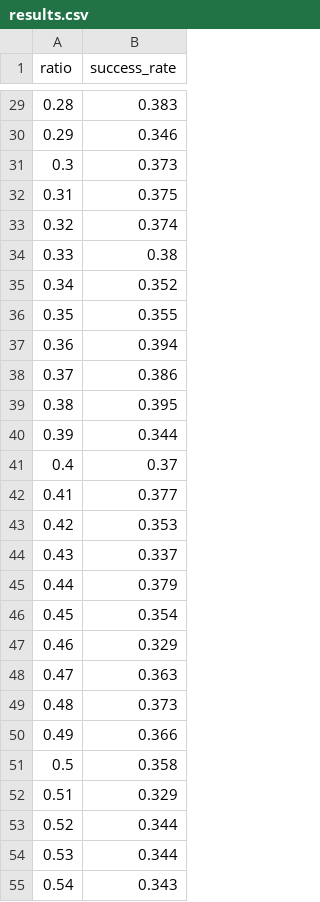
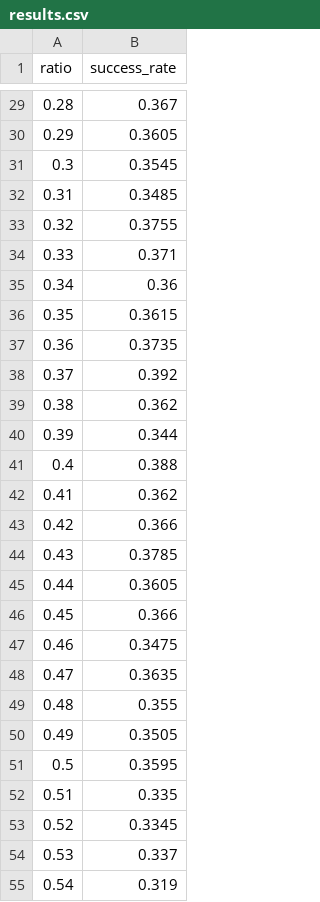
Before and after one commit to HYB1022/opti_stopping_test, a CSV file: results.csv, drawn as a sheet; only a part is shown, gaps mark what is left out; the diff covers the shown part only.

```diff
--- a/results.csv
+++ b/results.csv
@@ -29,27 +29,27 @@
-0.28,0.383
-0.29,0.346
-0.3,0.373
-0.31,0.375
-0.32,0.374
-0.33,0.38
-0.34,0.352
-0.35,0.355
-0.36,0.394
-0.37,0.386
-0.38,0.395
+0.28,0.367
+0.29,0.3605
+0.3,0.3545
+0.31,0.3485
+0.32,0.3755
+0.33,0.371
+0.34,0.36
+0.35,0.3615
+0.36,0.3735
+0.37,0.392
+0.38,0.362
 0.39,0.344
-0.4,0.37
-0.41,0.377
-0.42,0.353
-0.43,0.337
-0.44,0.379
-0.45,0.354
-0.46,0.329
-0.47,0.363
-0.48,0.373
-0.49,0.366
-0.5,0.358
-0.51,0.329
-0.52,0.344
-0.53,0.344
-0.54,0.343
+0.4,0.388
+0.41,0.362
+0.42,0.366
+0.43,0.3785
+0.44,0.3605
+0.45,0.366
+0.46,0.3475
+0.47,0.3635
+0.48,0.355
+0.49,0.3505
+0.5,0.3595
+0.51,0.335
+0.52,0.3345
+0.53,0.337
+0.54,0.319
```
Also changed, not shown: 71 edited cells elsewhere in this file, 2 other files.
